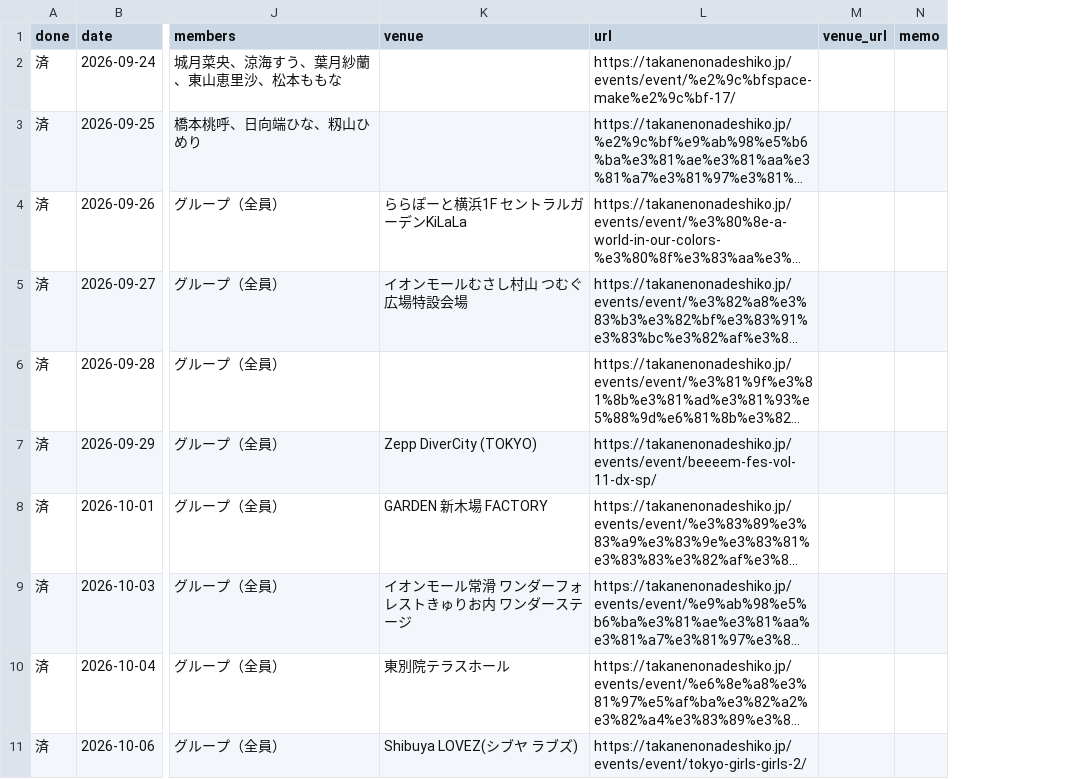
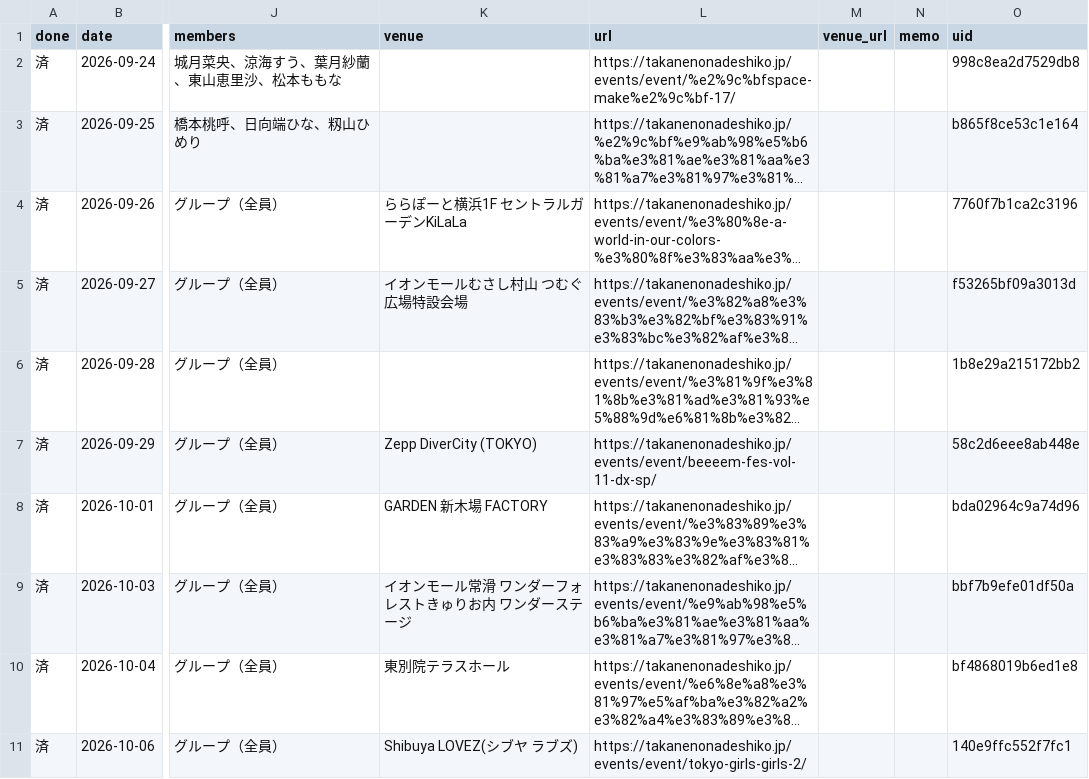
Before and after one commit to takaneko-fan/schedule, a CSV file: schedule.csv, drawn as a sheet; only a part is shown, gaps mark what is left out; long unchanged cells end in …; the diff names each change by its address in the sheet, - before the commit and + after, or states it on an @@ line.

```diff
--- a/schedule.csv
+++ b/schedule.csv
+column O (uid), rows 2-11: 998c8ea2d7529db8 | b865f8ce53c1e164 | 7760f7b1ca2c3196 | f53265bf09a3013d | 1b8e29a215172bb2 | 58c2d6eee8ab448e | bda02964c9a74d96 | bbf7b9efe01df50a | bf4868019b6ed1e8 | 140e9ffc552f7fc1
```
Also changed, not shown: 34 other files.
